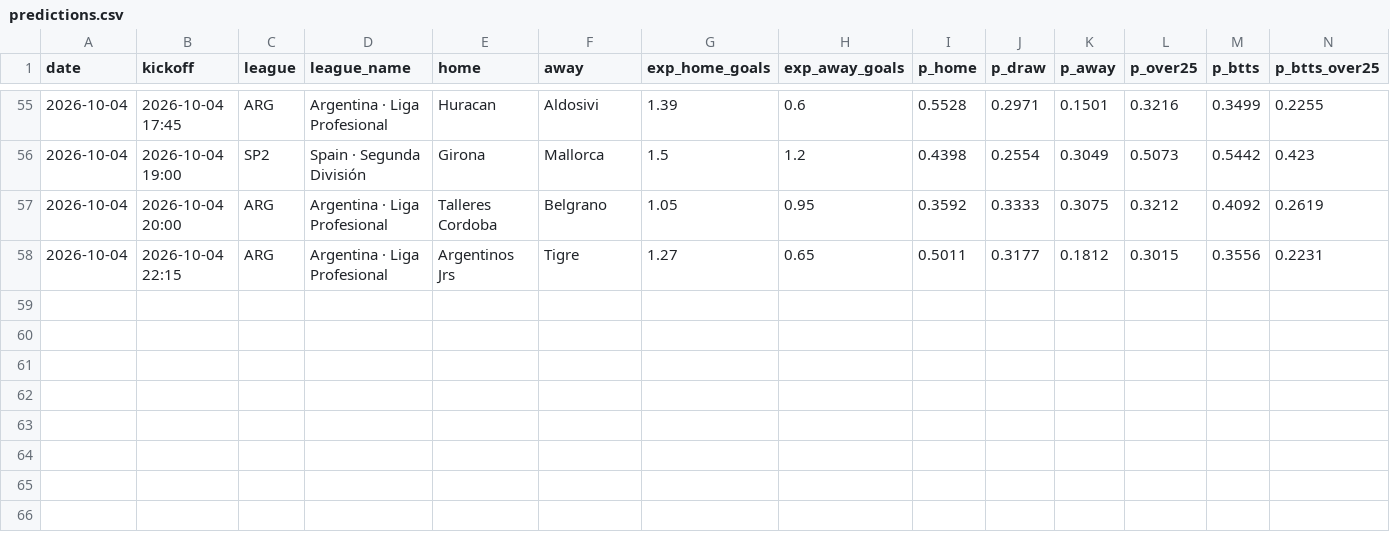
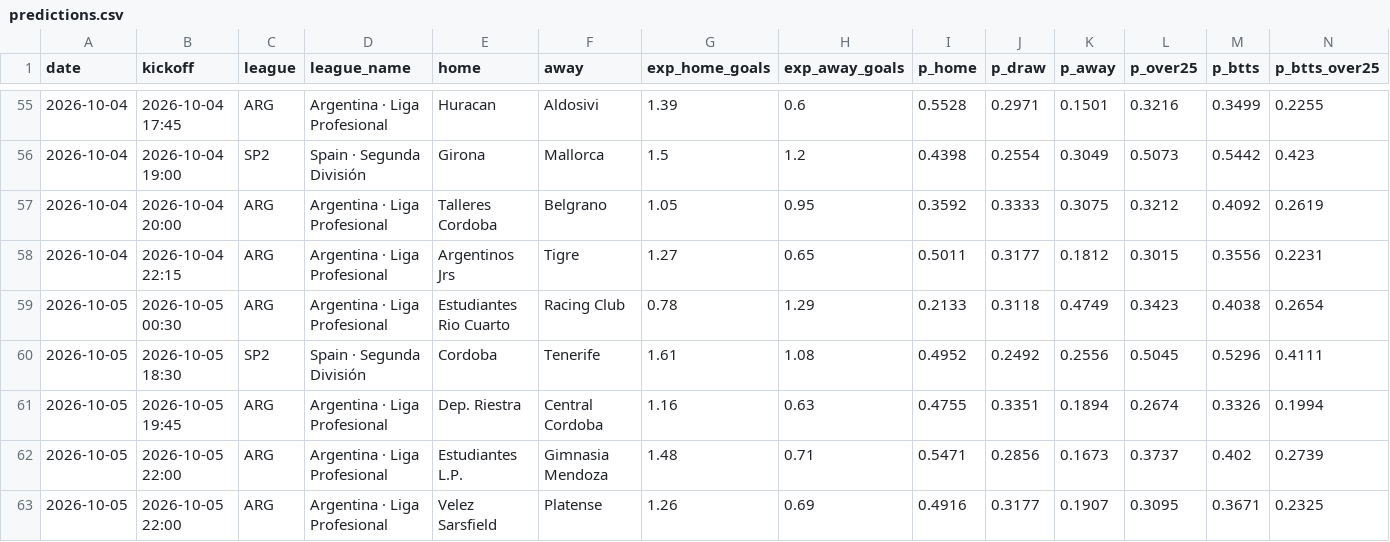
Before and after one commit to G71212/G71212, a CSV file: predictions.csv, drawn as a sheet; only a part is shown, gaps mark what is left out; rows hold the shown columns only; the diff names each change by its address in the sheet, - before the commit and + after, or states it on an @@ line.

```diff
--- a/predictions.csv
+++ b/predictions.csv
+row 59: 2026-10-05 | 2026-10-05 00:30 | ARG | Argentina · Liga Profesional | Estudiantes Rio Cuarto | Racing Club | 0.78 | 1.29 | 0.2133 | 0.3118 | 0.4749 | 0.3423 | 0.4038 | 0.2654
+row 60: 2026-10-05 | 2026-10-05 18:30 | SP2 | Spain · Segunda División | Cordoba | Tenerife | 1.61 | 1.08 | 0.4952 | 0.2492 | 0.2556 | 0.5045 | 0.5296 | 0.4111
+row 61: 2026-10-05 | 2026-10-05 19:45 | ARG | Argentina · Liga Profesional | Dep. Riestra | Central Cordoba | 1.16 | 0.63 | 0.4755 | 0.3351 | 0.1894 | 0.2674 | 0.3326 | 0.1994
+row 62: 2026-10-05 | 2026-10-05 22:00 | ARG | Argentina · Liga Profesional | Estudiantes L.P. | Gimnasia Mendoza | 1.48 | 0.71 | 0.5471 | 0.2856 | 0.1673 | 0.3737 | 0.402 | 0.2739
+row 63: 2026-10-05 | 2026-10-05 22:00 | ARG | Argentina · Liga Profesional | Velez Sarsfield | Platense | 1.26 | 0.69 | 0.4916 | 0.3177 | 0.1907 | 0.3095 | 0.3671 | 0.2325
```
Also changed, not shown: 4 other files.
